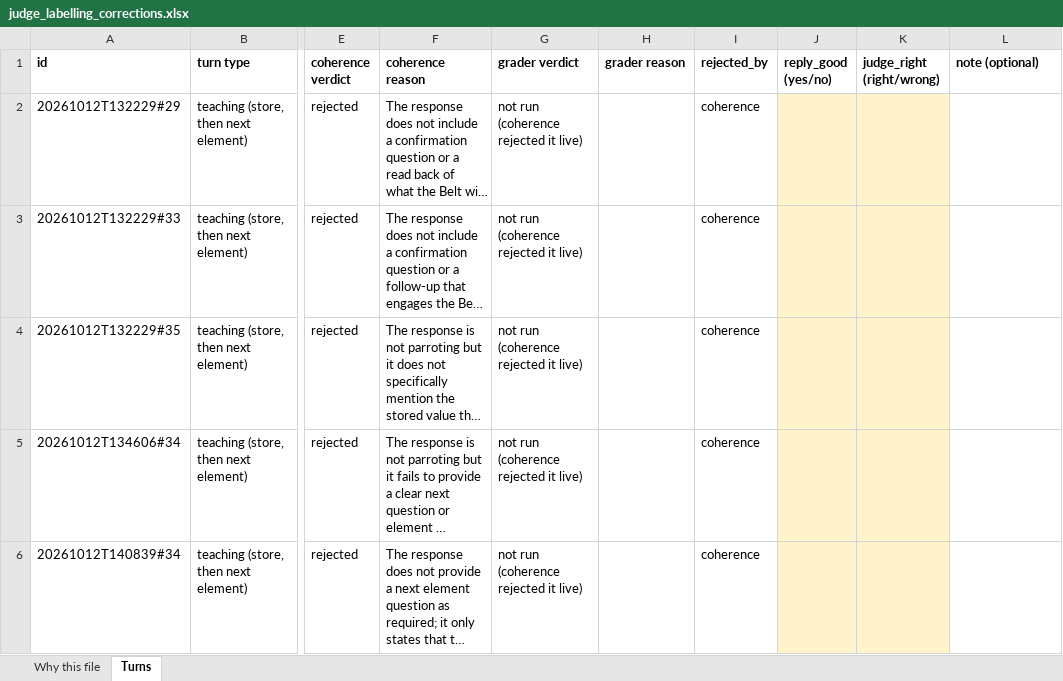
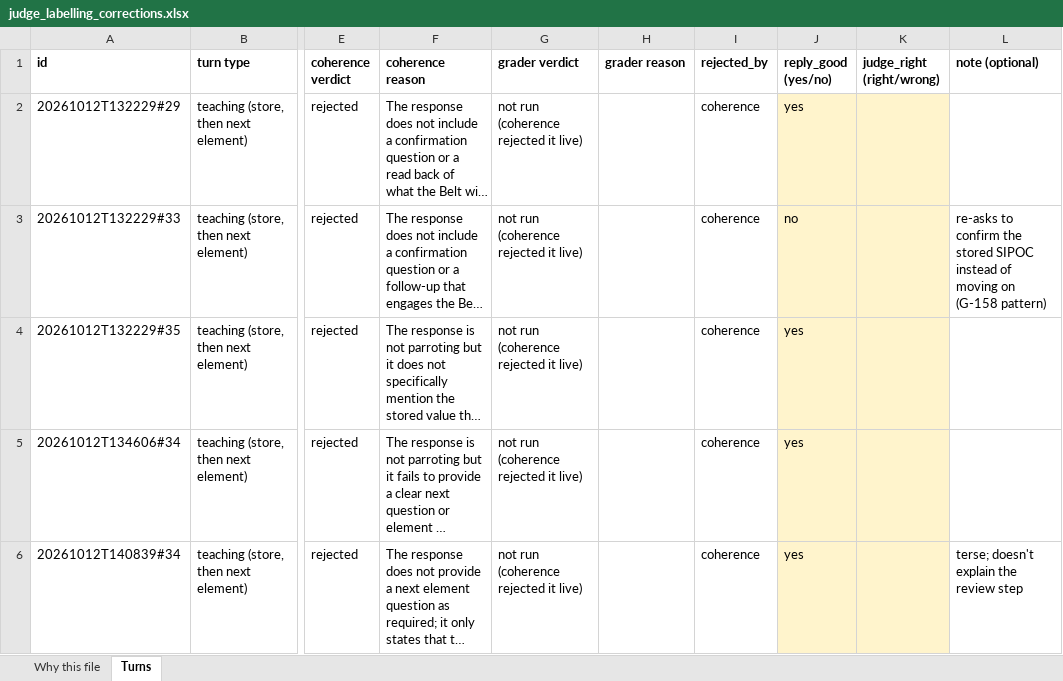
Before and after one commit to vpangalis/agentlean, an Excel workbook: agent-improve/evals/define/judge_labelling_corrections.xlsx, sheet Turns, drawn as a sheet; only a part is shown, gaps mark what is left out; long unchanged cells end in …; values as stored, in another font and other column widths than the file's, no borders; the diff names each change by its address in the sheet, - before the commit and + after, or states it on an @@ line.

```diff
--- a/agent-improve/evals/define/judge_labelling_corrections.xlsx (sheet Turns)
+++ b/agent-improve/evals/define/judge_labelling_corrections.xlsx (sheet Turns)
-J2 (reply_good (yes/no)): (empty)
+J2 (reply_good (yes/no)): yes
-J3 (reply_good (yes/no)): (empty)
+J3 (reply_good (yes/no)): no
-L3 (note (optional)): (empty)
+L3 (note (optional)): re-asks to confirm the stored SIPOC instead of moving on (G-158 pattern)
-J4:J6 (reply_good (yes/no)): (empty)
+J4:J6 (reply_good (yes/no)): yes
-L6 (note (optional)): (empty)
+L6 (note (optional)): terse; doesn't explain the review step
```
Also changed, not shown: agent-improve/evals/define/judge_labelling_sheet.xlsx, 3 other files.
